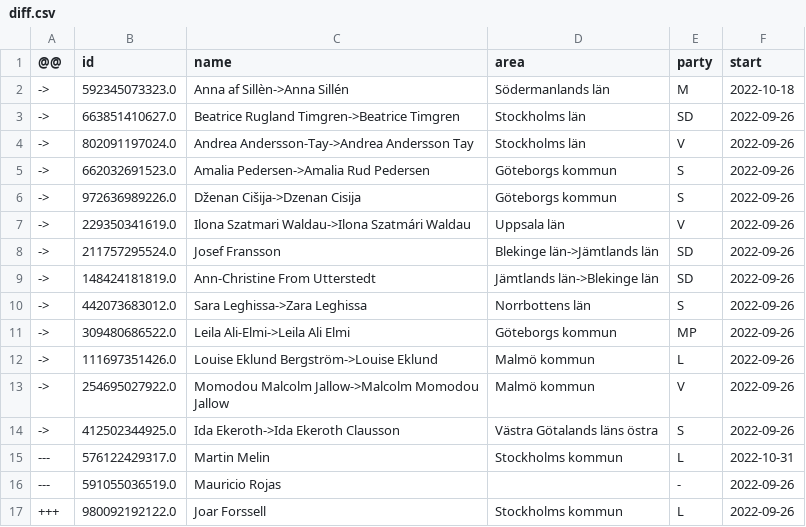
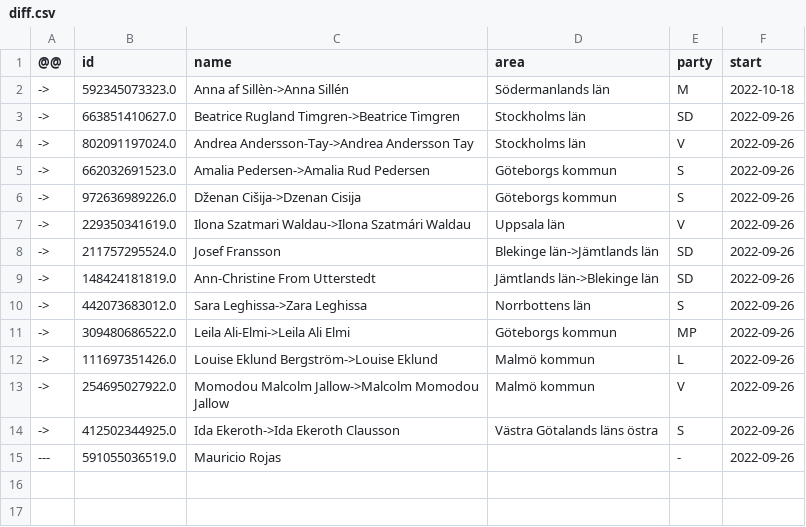
Before and after one commit to every-politician-scrapers/sweden-riksdag-api-current, a CSV file: data/diff.csv, drawn as a sheet.

```diff
--- a/data/diff.csv
+++ b/data/diff.csv
@@ -14,4 +14,2 @@
 ->,412502344925.0,Ida Ekeroth->Ida Ekeroth Clausson,Västra Götalands läns östra,S,2022-09-26
----,576122429317.0,Martin Melin,Stockholms kommun,L,2022-10-31
 ---,591055036519.0,Mauricio Rojas,,-,2022-09-26
-+++,980092192122.0,Joar Forssell,Stockholms kommun,L,2022-09-26
```
Also changed, not shown: data/official.csv.
